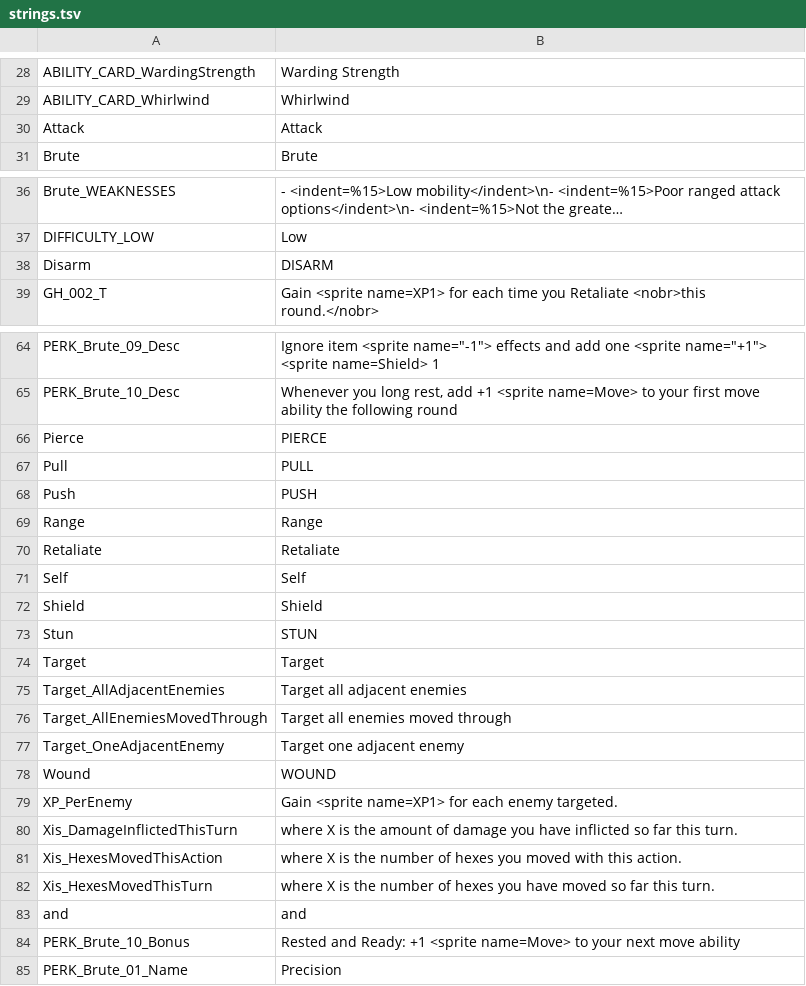
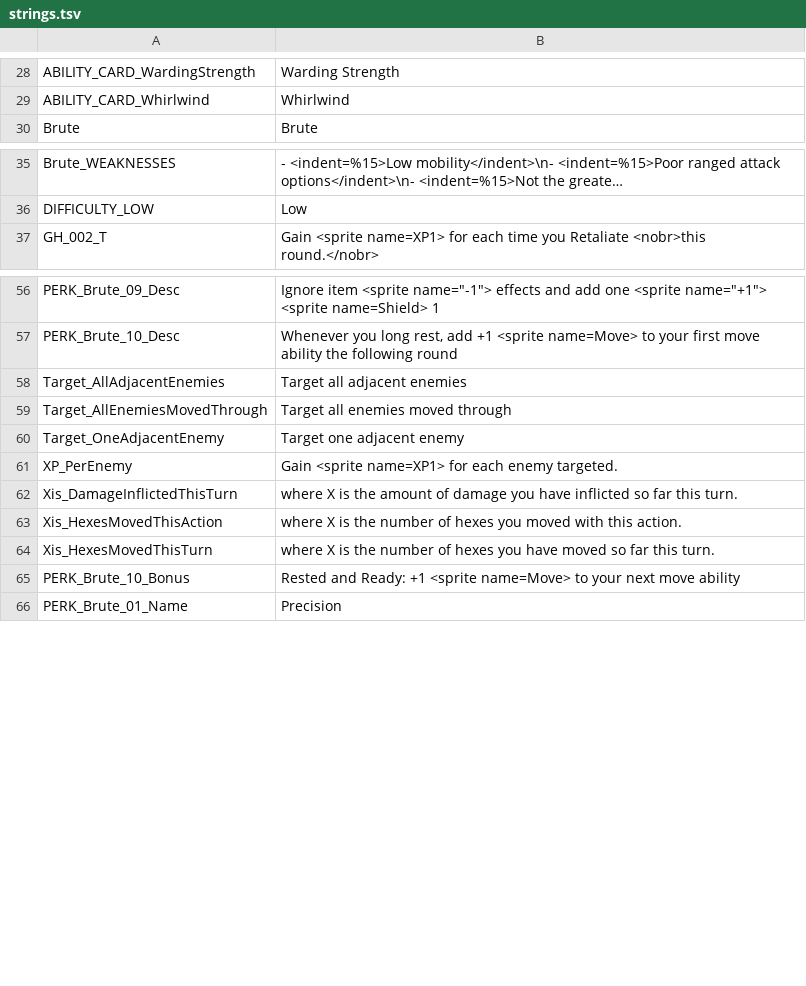
Before and after one commit to Kalarian/Frosthaven-Mods, a TSV file: mods/gloomhaven/strings.tsv, drawn as a sheet; only a part is shown, gaps mark what is left out; long unchanged cells end in …; the diff covers the shown part only; the diff names each change by its address in the sheet, - before the commit and + after, or states it on an @@ line.

```diff
--- a/mods/gloomhaven/strings.tsv
+++ b/mods/gloomhaven/strings.tsv
-row 30: Attack | Attack
-row 38: Disarm | DISARM
-row 66: Pierce | PIERCE
-row 67: Pull | PULL
-row 68: Push | PUSH
-row 69: Range | Range
-row 70: Retaliate | Retaliate
-row 71: Self | Self
-row 72: Shield | Shield
-row 73: Stun | STUN
-row 74: Target | Target
-row 78: Wound | WOUND
-row 83: and | and
```
Also changed, not shown: 6 removed rows elsewhere in this file, 33 other files.
